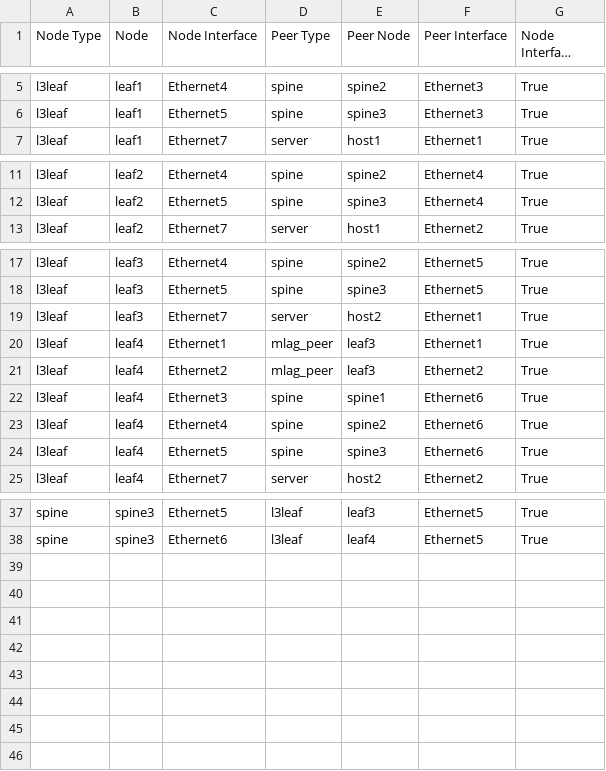
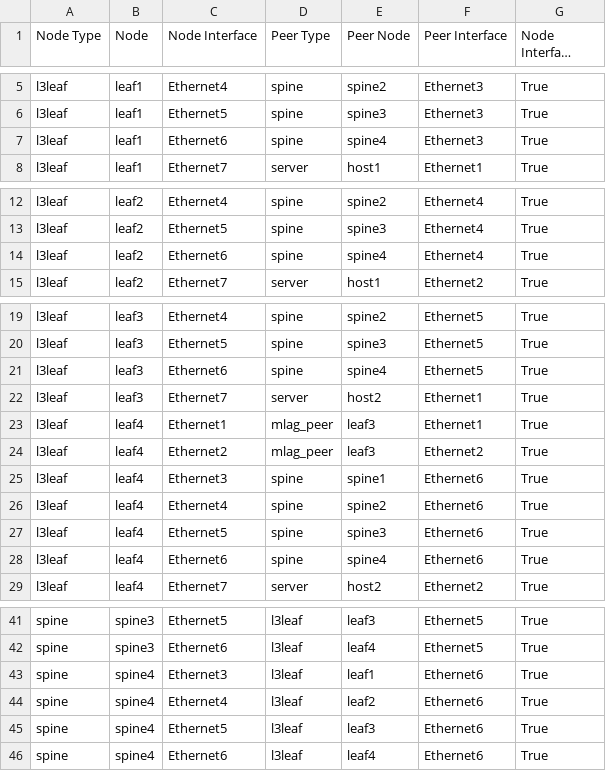
Before and after one commit to SekarSalem/Arista_L5_repo, a CSV file: Ansible_AVD/AVD_L3LS/documentation/fabric/FABRIC-topology.csv, drawn as a sheet; only a part is shown, gaps mark what is left out; long unchanged cells end in ….

```diff
--- a/Ansible_AVD/AVD_L3LS/documentation/fabric/FABRIC-topology.csv
+++ b/Ansible_AVD/AVD_L3LS/documentation/fabric/FABRIC-topology.csv
@@ -6,2 +6,3 @@ l3leaf,leaf1,Ethernet4,spine,spine2,Ethernet3,True
 l3leaf,leaf1,Ethernet5,spine,spine3,Ethernet3,True
+l3leaf,leaf1,Ethernet6,spine,spine4,Ethernet3,True
 l3leaf,leaf1,Ethernet7,server,host1,Ethernet1,True
@@ -12,2 +13,3 @@ l3leaf,leaf2,Ethernet4,spine,spine2,Ethernet4,True
 l3leaf,leaf2,Ethernet5,spine,spine3,Ethernet4,True
+l3leaf,leaf2,Ethernet6,spine,spine4,Ethernet4,True
 l3leaf,leaf2,Ethernet7,server,host1,Ethernet2,True
@@ -18,2 +20,3 @@ l3leaf,leaf3,Ethernet4,spine,spine2,Ethernet5,True
 l3leaf,leaf3,Ethernet5,spine,spine3,Ethernet5,True
+l3leaf,leaf3,Ethernet6,spine,spine4,Ethernet5,True
 l3leaf,leaf3,Ethernet7,server,host2,Ethernet1,True
@@ -24,2 +27,3 @@ l3leaf,leaf4,Ethernet4,spine,spine2,Ethernet6,True
 l3leaf,leaf4,Ethernet5,spine,spine3,Ethernet6,True
+l3leaf,leaf4,Ethernet6,spine,spine4,Ethernet6,True
 l3leaf,leaf4,Ethernet7,server,host2,Ethernet2,True
@@ -38 +42,5 @@ spine,spine3,Ethernet5,l3leaf,leaf3,Ethernet5,True
 spine,spine3,Ethernet6,l3leaf,leaf4,Ethernet5,True
+spine,spine4,Ethernet3,l3leaf,leaf1,Ethernet6,True
+spine,spine4,Ethernet4,l3leaf,leaf2,Ethernet6,True
+spine,spine4,Ethernet5,l3leaf,leaf3,Ethernet6,True
+spine,spine4,Ethernet6,l3leaf,leaf4,Ethernet6,True
```
Also changed, not shown: Ansible_AVD/AVD_L3LS/documentation/fabric/FABRIC-p2p-links.csv, 28 other files.
